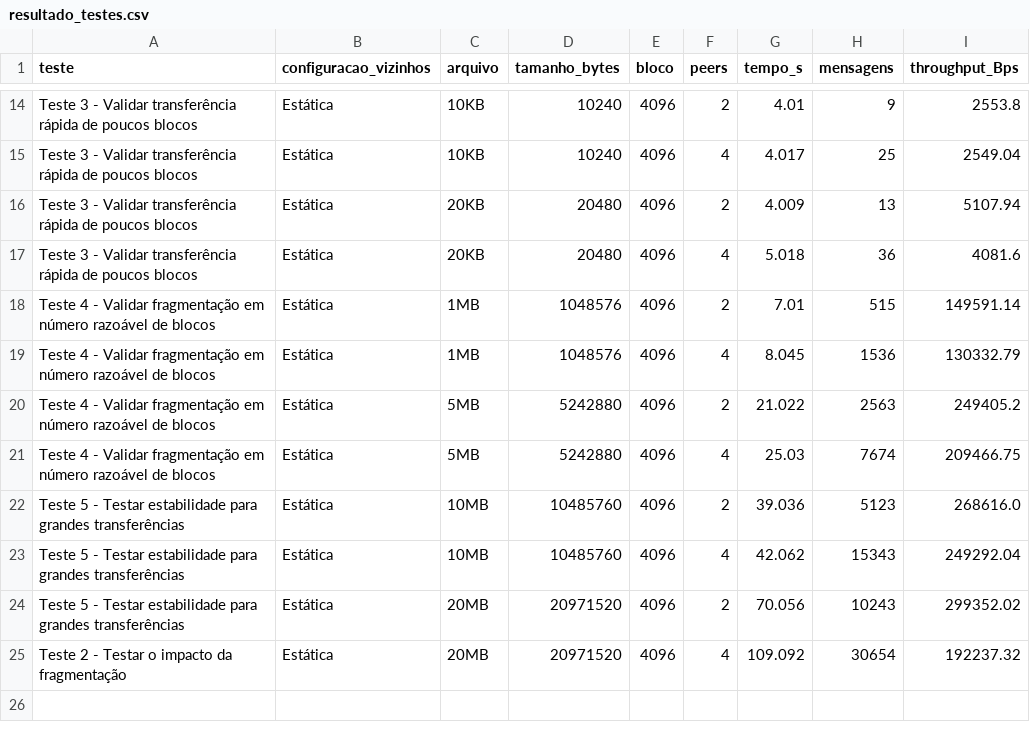
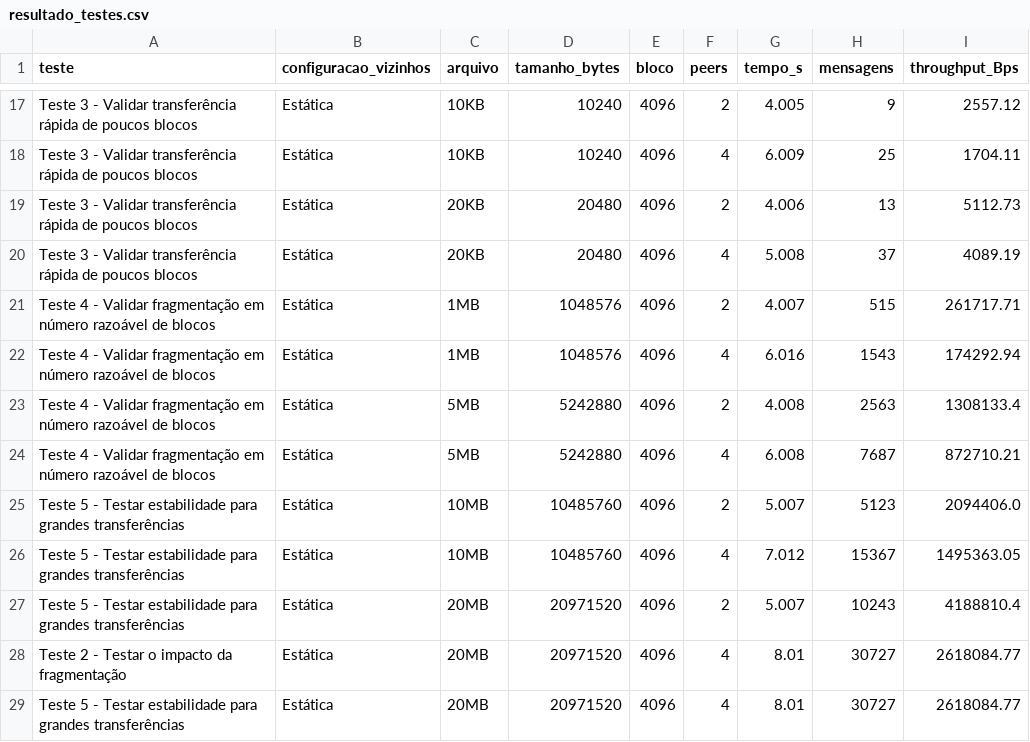
Before and after one commit to airawinner/TP02-SD, a CSV file: resultado_testes.csv, drawn as a sheet; only a part is shown, gaps mark what is left out; addresses are those after the commit; the diff covers the shown part only; the diff names each change by its address in the sheet, - before the commit and + after, or states it on an @@ line.

Commit message:
Ajuste nos testes

```diff
--- a/resultado_testes.csv
+++ b/resultado_testes.csv
-G17 (tempo_s): 4.01
+G17 (tempo_s): 4.005
-I17 (throughput_Bps): 2553.8
+I17 (throughput_Bps): 2557.12
-G18 (tempo_s): 4.017
+G18 (tempo_s): 6.009
-I18 (throughput_Bps): 2549.04
+I18 (throughput_Bps): 1704.11
-G19 (tempo_s): 4.009
+G19 (tempo_s): 4.006
-I19 (throughput_Bps): 5107.94
+I19 (throughput_Bps): 5112.73
-G20 (tempo_s): 5.018
+G20 (tempo_s): 5.008
-H20 (mensagens): 36
+H20 (mensagens): 37
-I20 (throughput_Bps): 4081.6
+I20 (throughput_Bps): 4089.19
-G21 (tempo_s): 7.01
+G21 (tempo_s): 4.007
-I21 (throughput_Bps): 149591.14
+I21 (throughput_Bps): 261717.71
-G22 (tempo_s): 8.045
+G22 (tempo_s): 6.016
-H22 (mensagens): 1536
+H22 (mensagens): 1543
-I22 (throughput_Bps): 130332.79
+I22 (throughput_Bps): 174292.94
-G23 (tempo_s): 21.022
+G23 (tempo_s): 4.008
-I23 (throughput_Bps): 249405.2
+I23 (throughput_Bps): 1308133.4
-G24 (tempo_s): 25.03
+G24 (tempo_s): 6.008
-H24 (mensagens): 7674
+H24 (mensagens): 7687
-I24 (throughput_Bps): 209466.75
+I24 (throughput_Bps): 872710.21
-G25 (tempo_s): 39.036
+G25 (tempo_s): 5.007
-I25 (throughput_Bps): 268616.0
+I25 (throughput_Bps): 2094406.0
-G26 (tempo_s): 42.062
+G26 (tempo_s): 7.012
-H26 (mensagens): 15343
+H26 (mensagens): 15367
-I26 (throughput_Bps): 249292.04
+I26 (throughput_Bps): 1495363.05
-G27 (tempo_s): 70.056
+G27 (tempo_s): 5.007
-I27 (throughput_Bps): 299352.02
+I27 (throughput_Bps): 4188810.4
-G28 (tempo_s): 109.092
+G28 (tempo_s): 8.01
-H28 (mensagens): 30654
+H28 (mensagens): 30727
-I28 (throughput_Bps): 192237.32
+I28 (throughput_Bps): 2618084.77
+row 29: Teste 5 - Testar estabilidade para grandes transferências | Estática | 20MB | 20971520 | 4096 | 4 | 8.01 | 30727 | 2618084.77
```
Also changed, not shown: 3 added rows and 31 edited cells elsewhere in this file, 16 other files.
